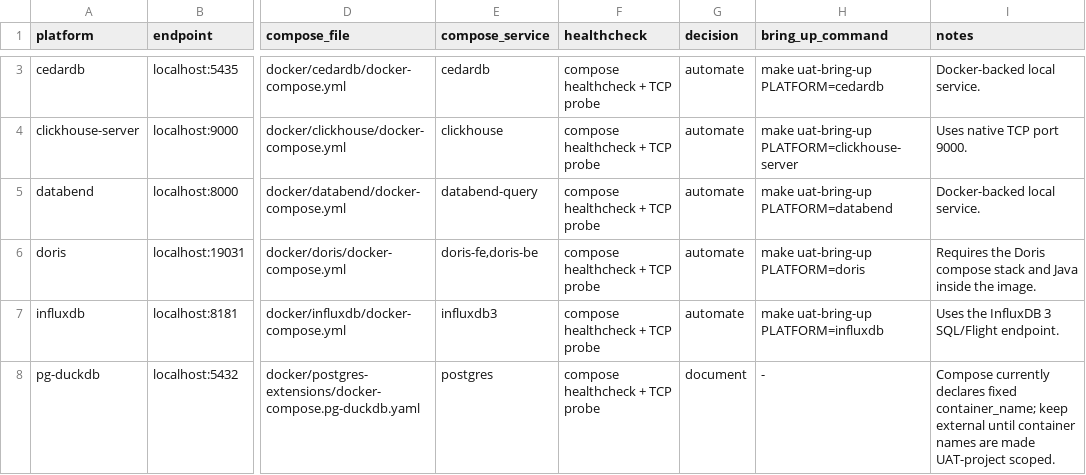
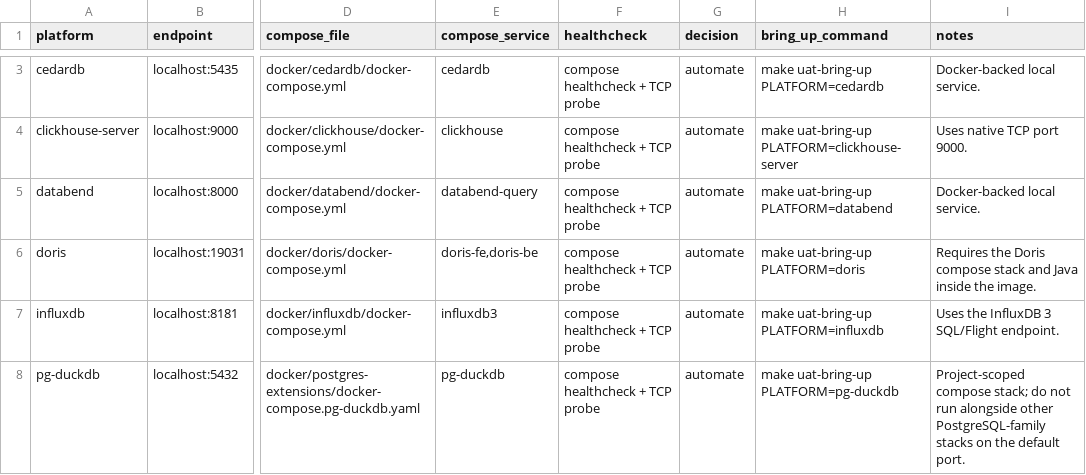
Before and after one commit to BenchBox-dev/BenchBox, a TSV file: docs/operations/local-platform-provisioning.tsv, drawn as a sheet; only a part is shown, gaps mark what is left out; the diff covers the shown part only; the diff names each change by its address in the sheet, - before the commit and + after, or states it on an @@ line.

Commit message:
Add LakeSail UAT Docker bring-up

```diff
--- a/docs/operations/local-platform-provisioning.tsv
+++ b/docs/operations/local-platform-provisioning.tsv
-E8 (compose_service): postgres
+E8 (compose_service): pg-duckdb
-G8 (decision): document
+G8 (decision): automate
-H8 (bring_up_command): -
+H8 (bring_up_command): make uat-bring-up PLATFORM=pg-duckdb
-I8 (notes): Compose currently declares fixed container_name; keep external until container names are made UAT-project scoped.
+I8 (notes): Project-scoped compose stack; do not run alongside other PostgreSQL-family stacks on the default port.
```
Also changed, not shown: 15 edited cells elsewhere in this file, 31 other files.
